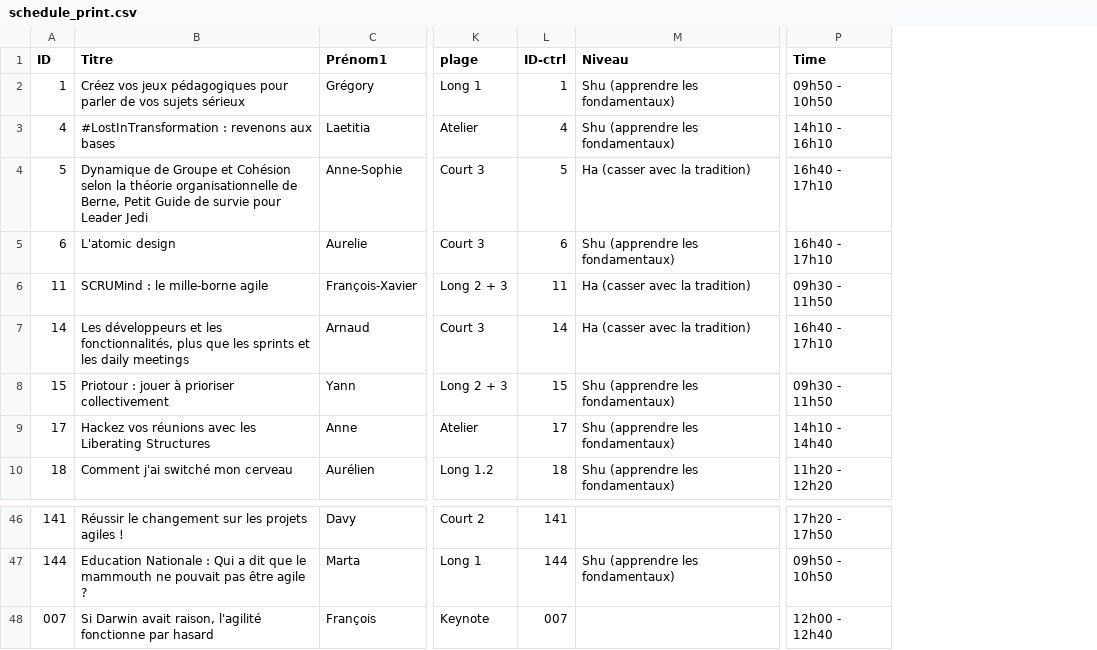
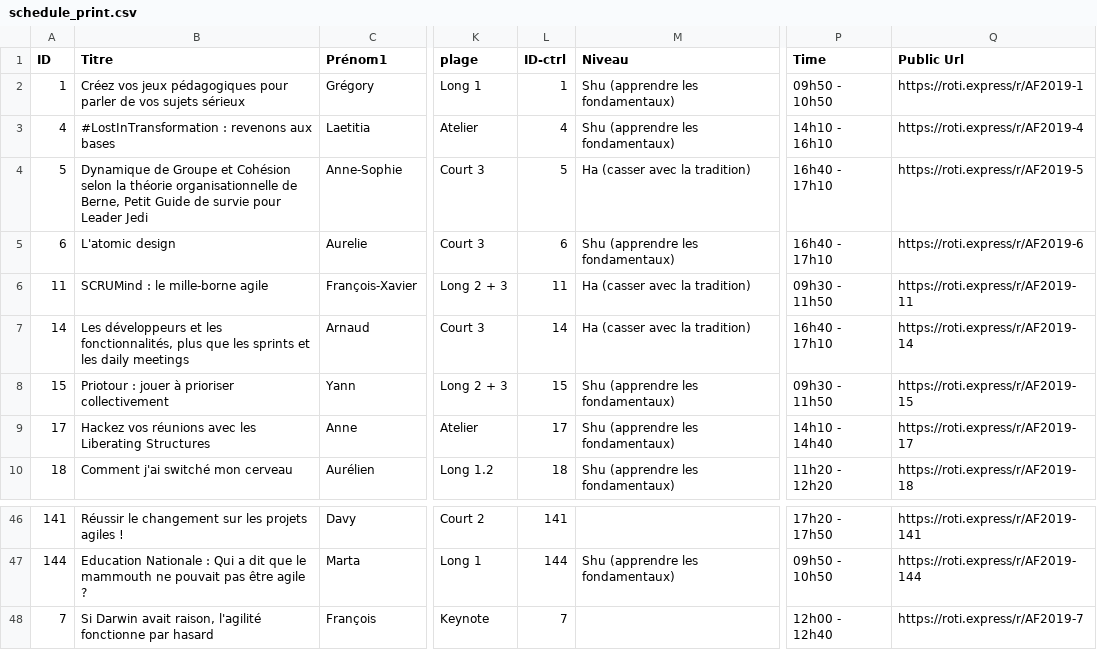
Before and after one commit to agile-france/site-dessins, a CSV file: app/assets/data/schedule_print.csv, drawn as a sheet; only a part is shown, gaps mark what is left out; the diff names each change by its address in the sheet, - before the commit and + after, or states it on an @@ line.

Commit message:
Add public url column to printable schedule csv

```diff
--- a/app/assets/data/schedule_print.csv
+++ b/app/assets/data/schedule_print.csv
+column Q (Public Url), rows 2-10: https://roti.express/r/AF2019-1 | https://roti.express/r/AF2019-4 | https://roti.express/r/AF2019-5 | https://roti.express/r/AF2019-6 | https://roti.express/r/AF2019-11 | https://roti.express/r/AF2019-14 | https://roti.express/r/AF2019-15 | https://roti.express/r/AF2019-17 | https://roti.express/r/AF2019-18; rows 46-48: https://roti.express/r/AF2019-141 | https://roti.express/r/AF2019-144 | https://roti.express/r/AF2019-7
-A48 (ID): 007
+A48 (ID): 7
-L48 (ID-ctrl): 007
+L48 (ID-ctrl): 7
```
